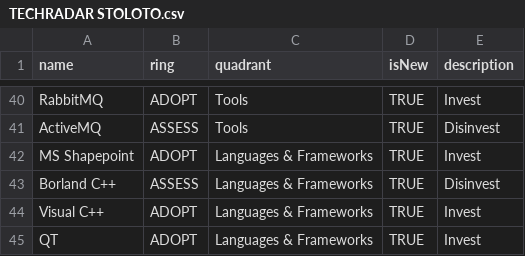
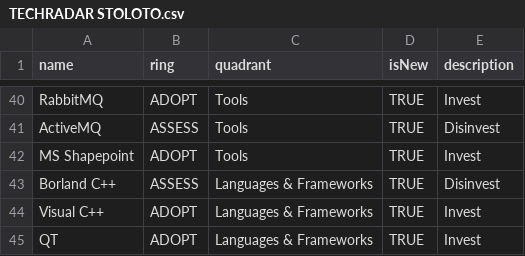
Before and after one commit to ymded/sto-techradar-dev, a CSV file: TECHRADAR STOLOTO.csv, drawn as a sheet; only a part is shown, gaps mark what is left out.

Commit message:
Update TECHRADAR STOLOTO.csv

```diff
--- a/TECHRADAR STOLOTO.csv
+++ b/TECHRADAR STOLOTO.csv
@@ -41,3 +41,3 @@ RabbitMQ,ADOPT,Tools,TRUE,Invest
 ActiveMQ,ASSESS,Tools,TRUE,Disinvest
-MS Shapepoint,ADOPT,Languages & Frameworks,TRUE,Invest
+MS Shapepoint,ADOPT,Tools,TRUE,Invest
 Borland C++,ASSESS,Languages & Frameworks,TRUE,Disinvest
```
